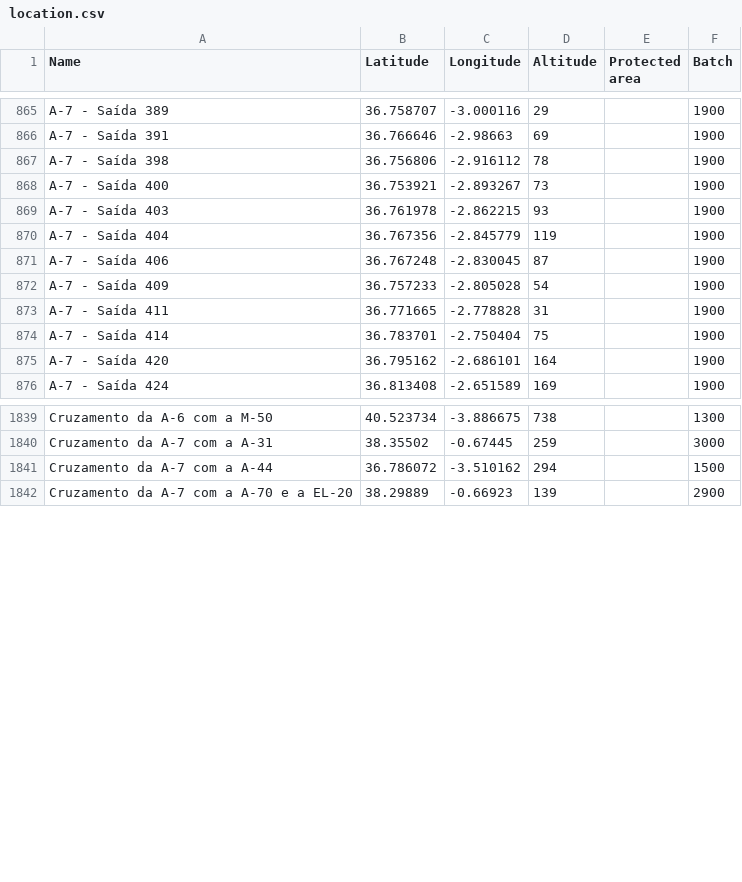
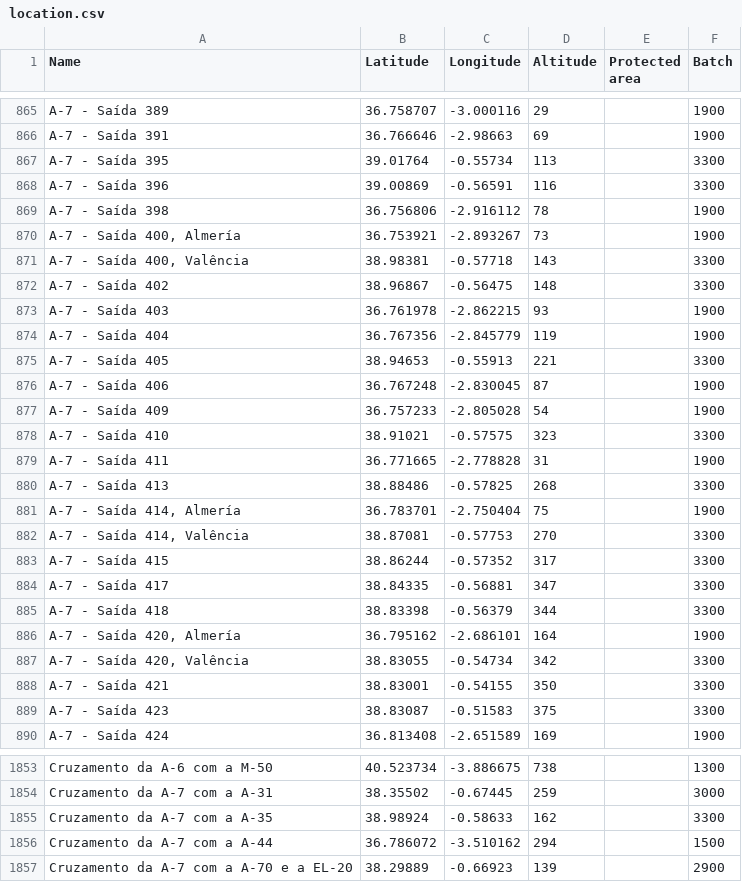
Before and after one commit to migueldgoncalves/Viajar, a CSV file: src/travel/csv/location.csv, drawn as a sheet; only a part is shown, gaps mark what is left out.

```diff
--- a/src/travel/csv/location.csv
+++ b/src/travel/csv/location.csv
@@ -866,11 +866,25 @@ A-7 - Saída 389,36.758707,-3.000116,29,,1900
 A-7 - Saída 391,36.766646,-2.98663,69,,1900
+A-7 - Saída 395,39.01764,-0.55734,113,,3300
+A-7 - Saída 396,39.00869,-0.56591,116,,3300
 A-7 - Saída 398,36.756806,-2.916112,78,,1900
-A-7 - Saída 400,36.753921,-2.893267,73,,1900
+"A-7 - Saída 400, Almería",36.753921,-2.893267,73,,1900
+"A-7 - Saída 400, Valência",38.98381,-0.57718,143,,3300
+A-7 - Saída 402,38.96867,-0.56475,148,,3300
 A-7 - Saída 403,36.761978,-2.862215,93,,1900
 A-7 - Saída 404,36.767356,-2.845779,119,,1900
+A-7 - Saída 405,38.94653,-0.55913,221,,3300
 A-7 - Saída 406,36.767248,-2.830045,87,,1900
 A-7 - Saída 409,36.757233,-2.805028,54,,1900
+A-7 - Saída 410,38.91021,-0.57575,323,,3300
 A-7 - Saída 411,36.771665,-2.778828,31,,1900
-A-7 - Saída 414,36.783701,-2.750404,75,,1900
-A-7 - Saída 420,36.795162,-2.686101,164,,1900
+A-7 - Saída 413,38.88486,-0.57825,268,,3300
+"A-7 - Saída 414, Almería",36.783701,-2.750404,75,,1900
+"A-7 - Saída 414, Valência",38.87081,-0.57753,270,,3300
+A-7 - Saída 415,38.86244,-0.57352,317,,3300
+A-7 - Saída 417,38.84335,-0.56881,347,,3300
+A-7 - Saída 418,38.83398,-0.56379,344,,3300
+"A-7 - Saída 420, Almería",36.795162,-2.686101,164,,1900
+"A-7 - Saída 420, Valência",38.83055,-0.54734,342,,3300
+A-7 - Saída 421,38.83001,-0.54155,350,,3300
+A-7 - Saída 423,38.83087,-0.51583,375,,3300
 A-7 - Saída 424,36.813408,-2.651589,169,,1900
@@ -1840,2 +1854,3 @@ Cruzamento da A-6 com a M-50,40.523734,-3.886675,738,,1300
 Cruzamento da A-7 com a A-31,38.35502,-0.67445,259,,3000
+Cruzamento da A-7 com a A-35,38.98924,-0.58633,162,,3300
 Cruzamento da A-7 com a A-44,36.786072,-3.510162,294,,1500
```
Also changed, not shown: src/travel/csv/comarca.csv, src/travel/csv/connection.csv, 3 other files.
